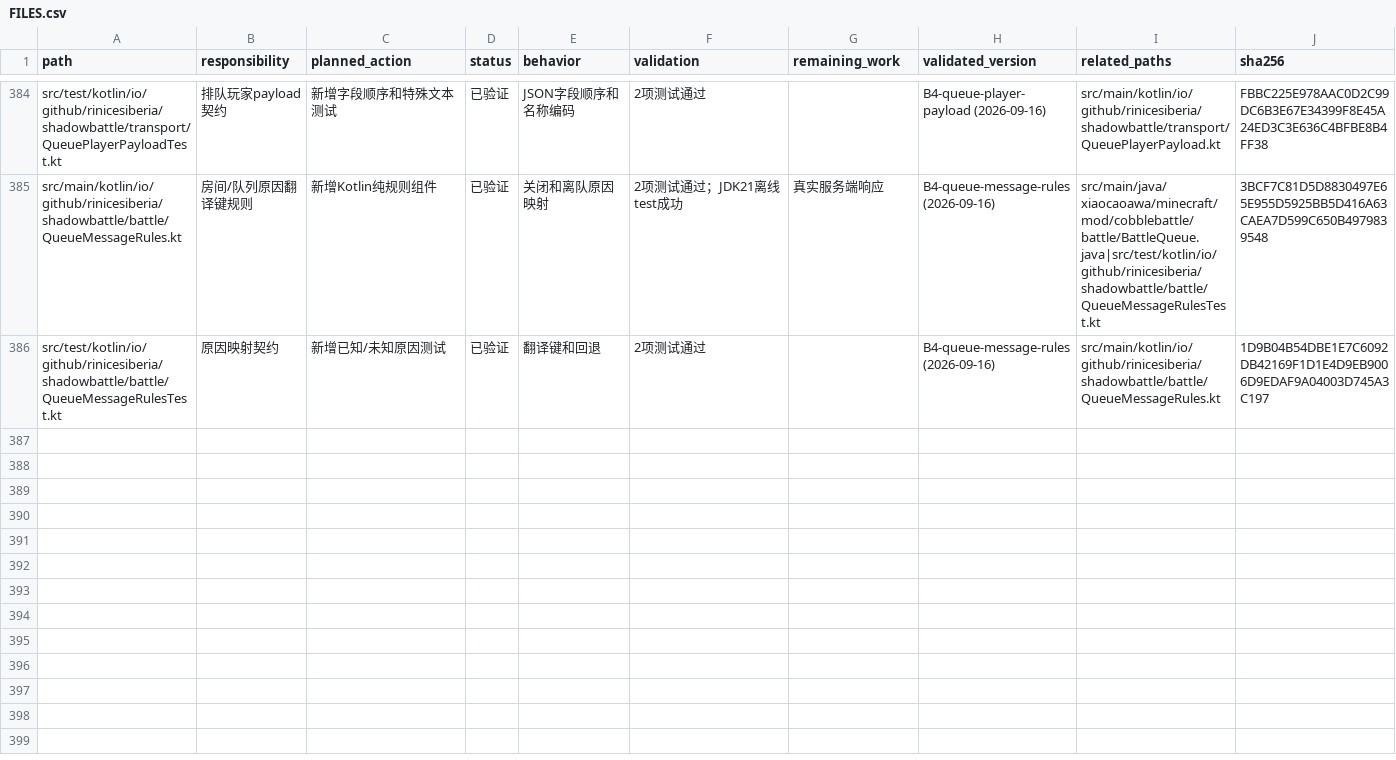
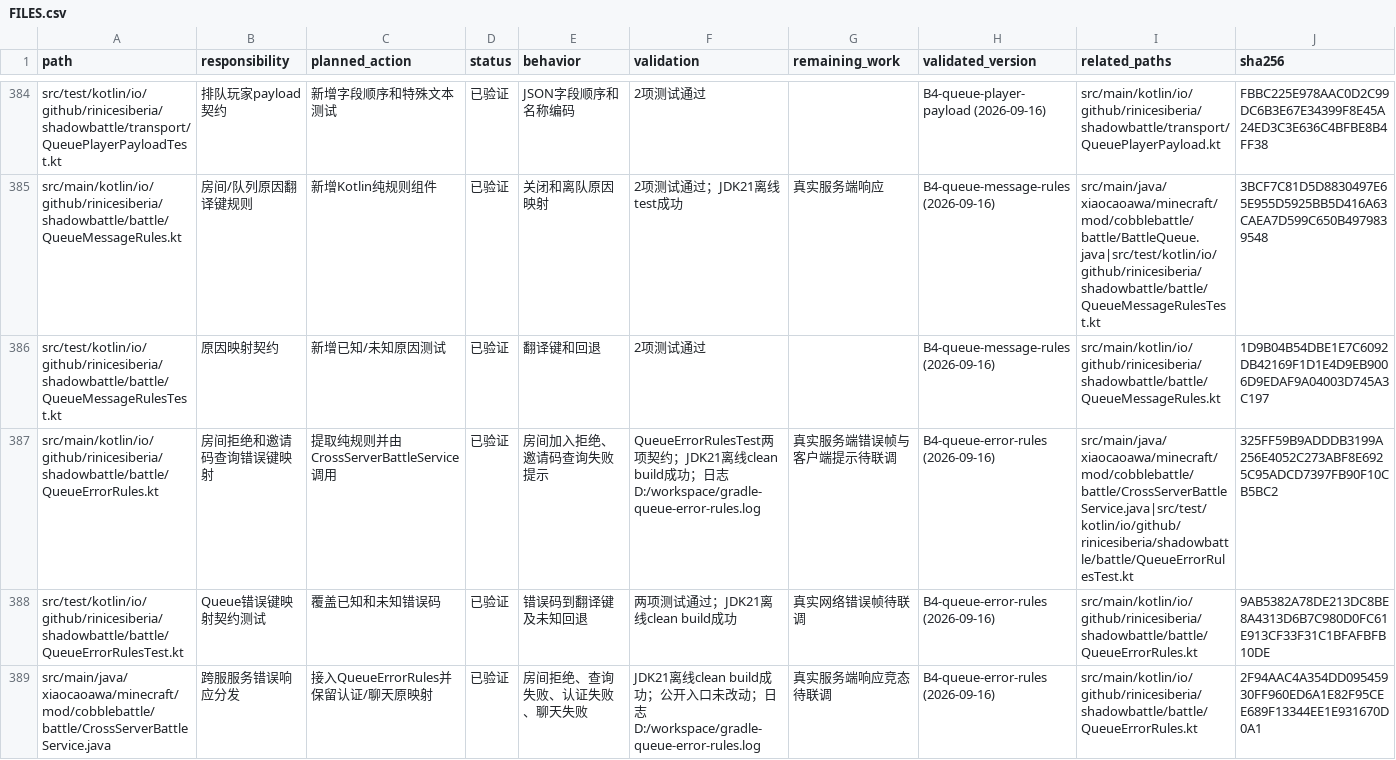
Before and after one commit to RiniceSiberia/cobblemon-shadow-battle, a CSV file: docs/refactor/FILES.csv, drawn as a sheet; only a part is shown, gaps mark what is left out.

Commit message:
update: unify queue error mappings

```diff
--- a/docs/refactor/FILES.csv
+++ b/docs/refactor/FILES.csv
@@ -386 +386,4 @@
 "src/test/kotlin/io/github/rinicesiberia/shadowbattle/battle/QueueMessageRulesTest.kt","原因映射契约","新增已知/未知原因测试","已验证","翻译键和回退","2项测试通过","","B4-queue-message-rules (2026-09-16)","src/main/kotlin/io/github/rinicesiberia/shadowbattle/battle/QueueMessageRules.kt","1D9B04B54DBE1E7C6092DB42169F1D1E4D9EB9006D9EDAF9A04003D745A3C197"
+"src/main/kotlin/io/github/rinicesiberia/shadowbattle/battle/QueueErrorRules.kt","房间拒绝和邀请码查询错误键映射","提取纯规则并由CrossServerBattleService调用","已验证","房间加入拒绝、邀请码查询失败提示","QueueErrorRulesTest两项契约；JDK21离线clean build成功；日志D:/workspace/gradle-queue-error-rules.log","真实服务端错误帧与客户端提示待联调","B4-queue-error-rules (2026-09-16)","src/main/java/xiaocaoawa/minecraft/mod/cobblebattle/battle/CrossServerBattleService.java|src/test/kotlin/io/github/rinicesiberia/shadowbattle/battle/QueueErrorRulesTest.kt","325FF59B9ADDDB3199A256E4052C273ABF8E6925C95ADCD7397FB90F10CB5BC2"
+"src/test/kotlin/io/github/rinicesiberia/shadowbattle/battle/QueueErrorRulesTest.kt","Queue错误键映射契约测试","覆盖已知和未知错误码","已验证","错误码到翻译键及未知回退","两项测试通过；JDK21离线clean build成功","真实网络错误帧待联调","B4-queue-error-rules (2026-09-16)","src/main/kotlin/io/github/rinicesiberia/shadowbattle/battle/QueueErrorRules.kt","9AB5382A78DE213DC8BE8A4313D6B7C980D0FC61E913CF33F31C1BFAFBFB10DE"
+"src/main/java/xiaocaoawa/minecraft/mod/cobblebattle/battle/CrossServerBattleService.java","跨服服务错误响应分发","接入QueueErrorRules并保留认证/聊天原映射","已验证","房间拒绝、查询失败、认证失败、聊天失败","JDK21离线clean build成功；公开入口未改动；日志D:/workspace/gradle-queue-error-rules.log","真实服务端响应竞态待联调","B4-queue-error-rules (2026-09-16)","src/main/kotlin/io/github/rinicesiberia/shadowbattle/battle/QueueErrorRules.kt","2F94AAC4A354DD09545930FF960ED6A1E82F95CEE689F13344EE1E931670D0A1"
```
Also changed, not shown: 5 other files.
